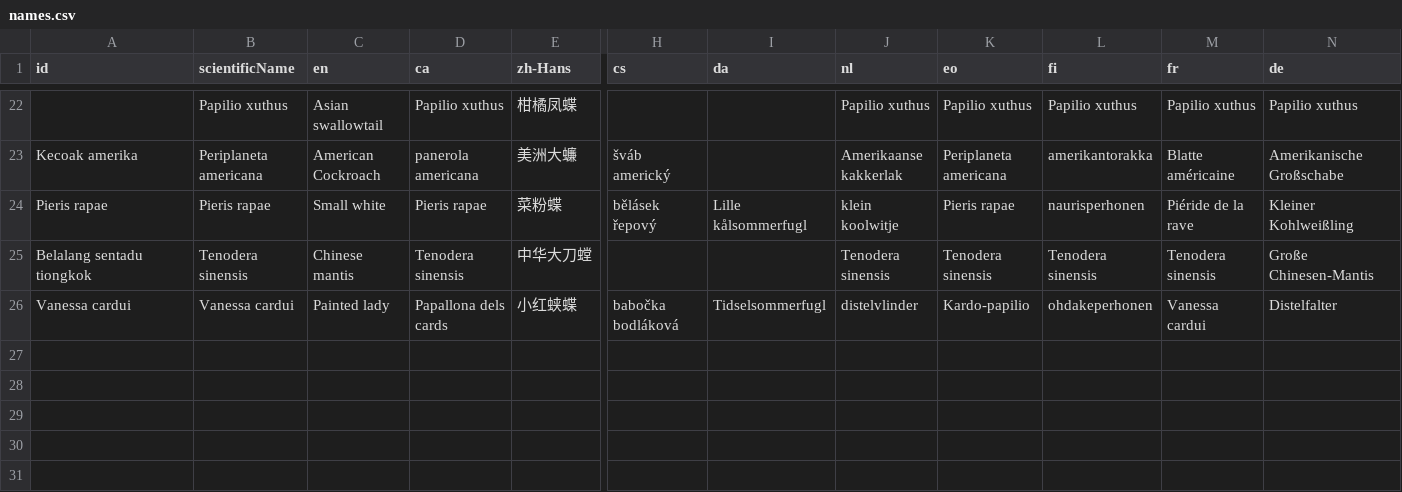
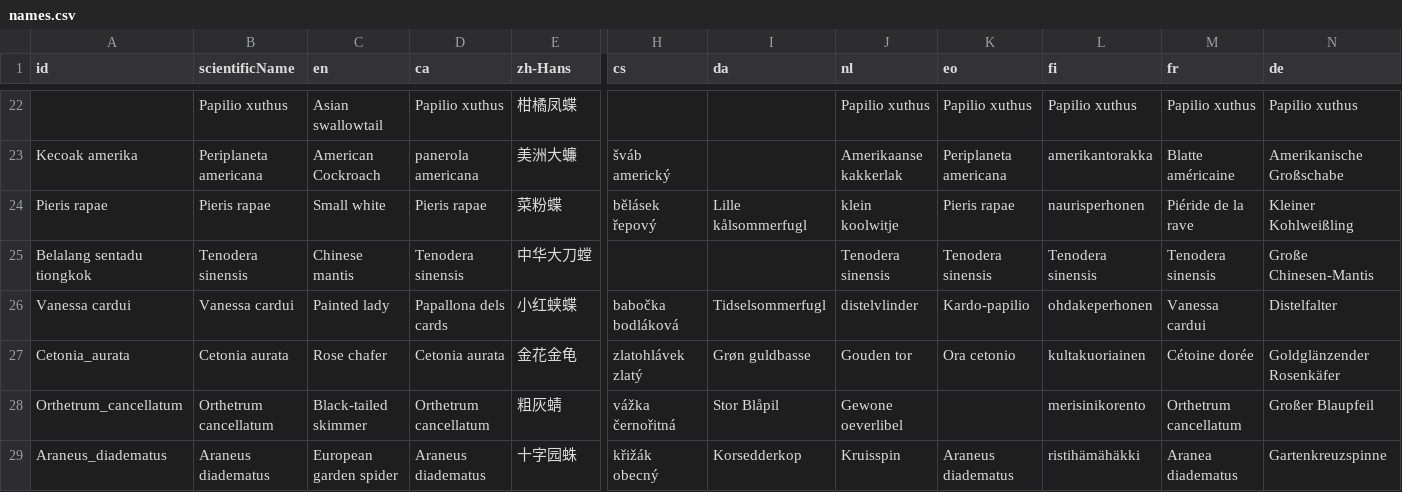
Before and after one commit to hunknownz/intoreal-insect-sticker, a CSV file: data/names.csv, drawn as a sheet; only a part is shown, gaps mark what is left out; rows hold the shown columns only; the diff names each change by its address in the sheet, - before the commit and + after, or states it on an @@ line.

Commit message:
data: publish expansion-03 batch (beetle, dragonfly, spider; butterfly blocked)

```diff
--- a/data/names.csv
+++ b/data/names.csv
+row 27: Cetonia_aurata | Cetonia aurata | Rose chafer | Cetonia aurata | 金花金龟 | zlatohlávek zlatý | Grøn guldbasse | Gouden tor | Ora cetonio | kultakuoriainen | Cétoine dorée | Goldglänzender Rosenkäfer
+row 28: Orthetrum_cancellatum | Orthetrum cancellatum | Black-tailed skimmer | Orthetrum cancellatum | 粗灰蜻 | vážka černořitná | Stor Blåpil | Gewone oeverlibel |  | merisinikorento | Orthetrum cancellatum | Großer Blaupfeil
+row 29: Araneus_diadematus | Araneus diadematus | European garden spider | Araneus diadematus | 十字园蛛 | křižák obecný | Korsedderkop | Kruisspin | Araneus diadematus | ristihämähäkki | Aranea diadematus | Gartenkreuzspinne
```
Also changed, not shown: data/species.csv, 16 other files.
